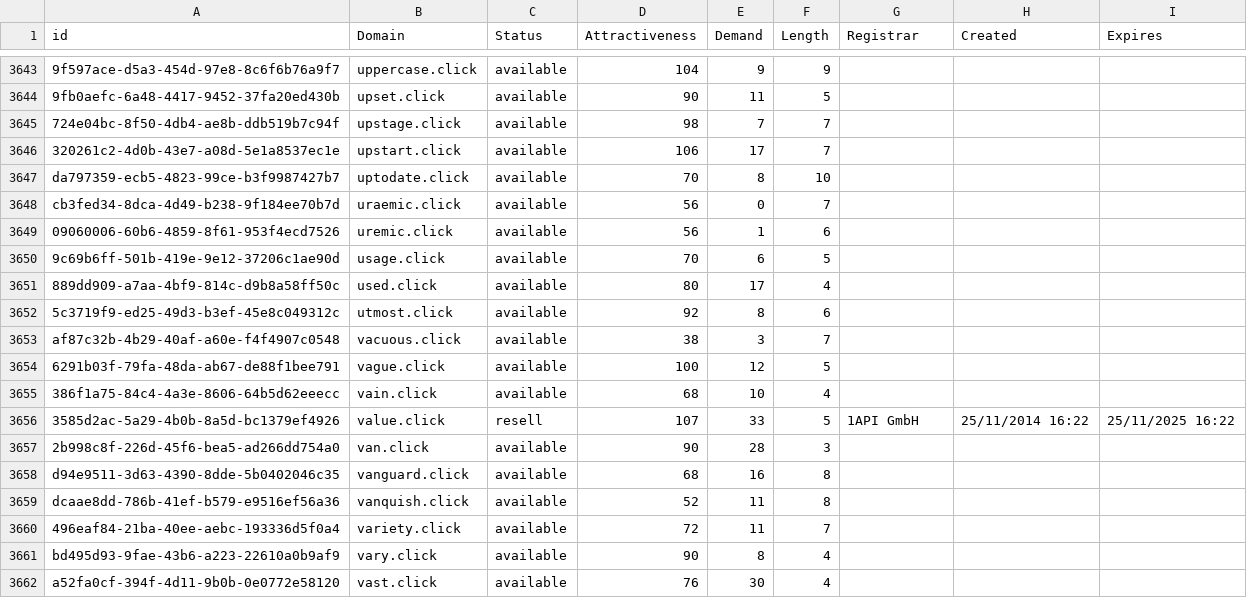
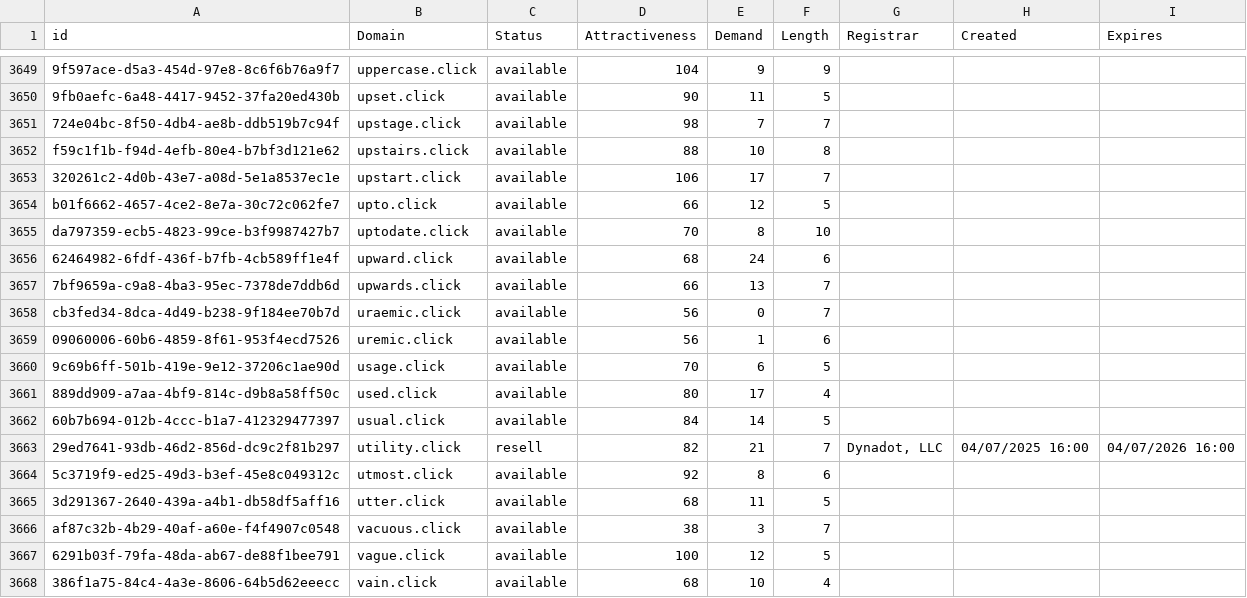
Before and after one commit to UniqueDomains/click-oneword-domains, a CSV file: click.csv, drawn as a sheet; only a part is shown, gaps mark what is left out; the shorter side is filled out with more unchanged rows; the diff covers the shown part only; the diff names each change by its address in the sheet, - before the commit and + after, or states it on an @@ line.

Commit message:
Domains update

```diff
--- a/click.csv
+++ b/click.csv
+row 3652: f59c1f1b-f94d-4efb-80e4-b7bf3d121e62 | upstairs.click | available | 88 | 10 | 8
+row 3654: b01f6662-4657-4ce2-8e7a-30c72c062fe7 | upto.click | available | 66 | 12 | 5
+row 3656: 62464982-6fdf-436f-b7fb-4cb589ff1e4f | upward.click | available | 68 | 24 | 6
+row 3657: 7bf9659a-c9a8-4ba3-95ec-7378de7ddb6d | upwards.click | available | 66 | 13 | 7
+row 3662: 60b7b694-012b-4ccc-b1a7-412329477397 | usual.click | available | 84 | 14 | 5
+row 3663: 29ed7641-93db-46d2-856d-dc9c2f81b297 | utility.click | resell | 82 | 21 | 7 | Dynadot, LLC | 04/07/2025 16:00 | 04/07/2026 16:00
+row 3665: 3d291367-2640-439a-a4b1-db58df5aff16 | utter.click | available | 68 | 11 | 5
```
Also changed, not shown: 21 added rows and 4 edited cells elsewhere in this file, 2 other files.
